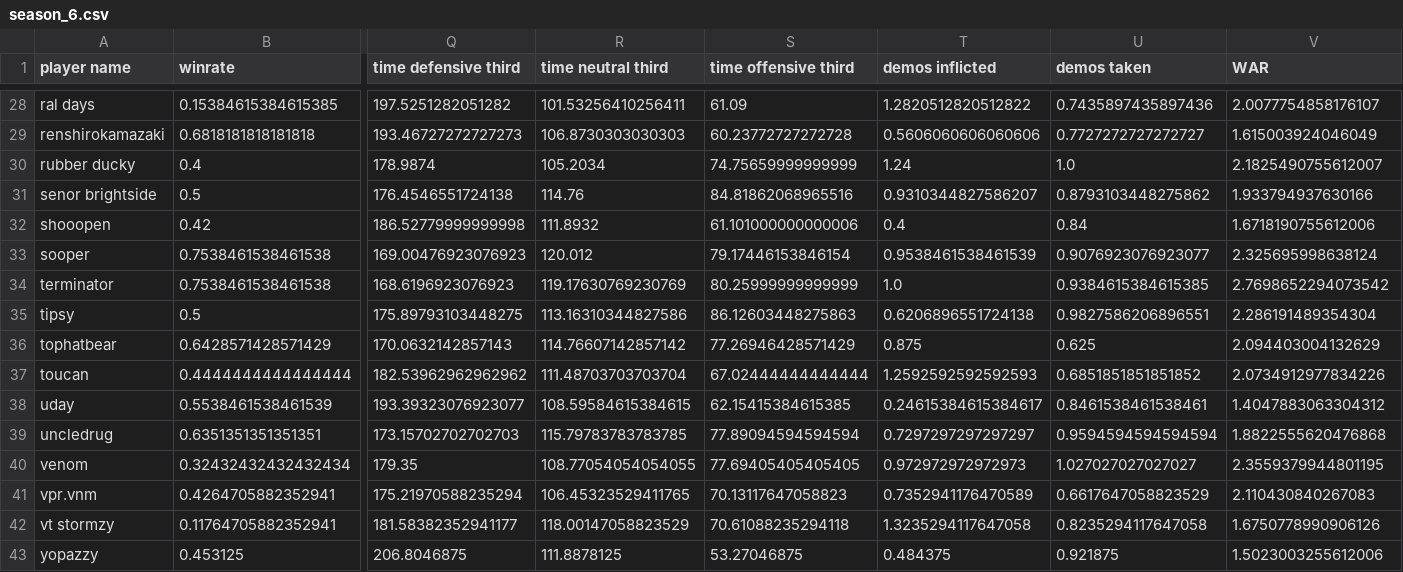
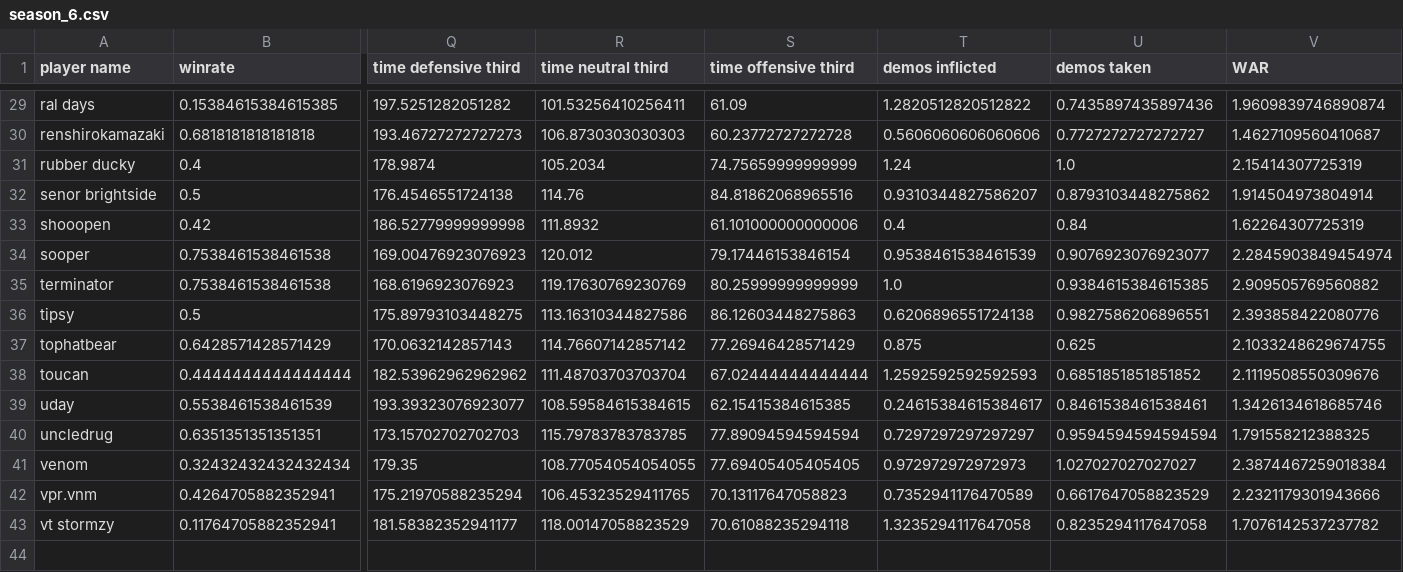
Before and after one commit to ankbhatia19/TRLRanking, a CSV file: results/WAR/season_6.csv, drawn as a sheet; only a part is shown, gaps mark what is left out; removed rows and columns are numbered as before the commit, all else as after; rows hold the shown columns only; the diff covers the shown part only; the diff names each change by its address in the sheet, - before the commit and + after, or states it on an @@ line.

```diff
--- a/results/WAR/season_6.csv
+++ b/results/WAR/season_6.csv
-V29 (WAR): 2.0077754858176107
+V29 (WAR): 1.9609839746890874
-V30 (WAR): 1.615003924046049
+V30 (WAR): 1.4627109560410687
-V31 (WAR): 2.1825490755612007
+V31 (WAR): 2.15414307725319
-V32 (WAR): 1.933794937630166
+V32 (WAR): 1.914504973804914
-V33 (WAR): 1.6718190755612006
+V33 (WAR): 1.62264307725319
-V34 (WAR): 2.325695998638124
+V34 (WAR): 2.2845903849454974
-V35 (WAR): 2.7698652294073542
+V35 (WAR): 2.909505769560882
-V36 (WAR): 2.286191489354304
+V36 (WAR): 2.393858422080776
-V37 (WAR): 2.094403004132629
+V37 (WAR): 2.1033248629674755
-V38 (WAR): 2.0734912977834226
+V38 (WAR): 2.1119508550309676
-V39 (WAR): 1.4047883063304312
+V39 (WAR): 1.3426134618685746
-V40 (WAR): 1.8822555620476868
+V40 (WAR): 1.791558212388325
-V41 (WAR): 2.3559379944801195
+V41 (WAR): 2.3874467259018384
-V42 (WAR): 2.110430840267083
+V42 (WAR): 2.2321179301943666
-V43 (WAR): 1.6750778990906126
+V43 (WAR): 1.7076142537237782
-row 43: yopazzy | 0.453125 | 206.8046875 | 111.8878125 | 53.27046875 | 0.484375 | 0.921875 | 1.5023003255612006
```
Also changed, not shown: 1 added row and 26 edited cells elsewhere in this file, results/WAR/season_5.csv, results/cWAR/season_1.csv, 22 other files.
